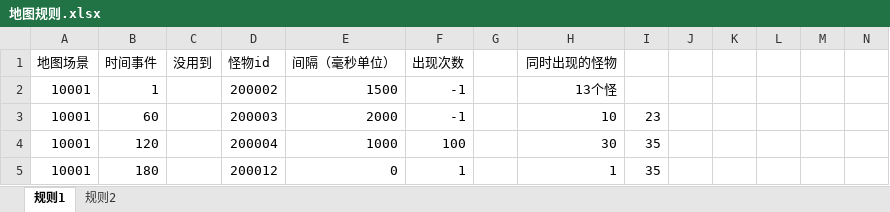
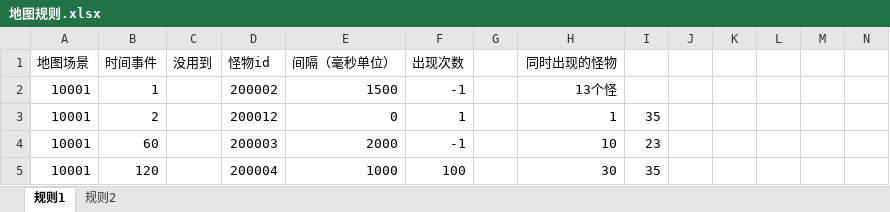
Before and after one commit to wangZJ201205/BaseGameFrame, an Excel workbook: share/data/design/地图规则.xlsx, sheet 规则1, drawn as a sheet; only a part is shown; the shorter side is filled out with more unchanged rows; values as stored, in another font and other column widths than the file's, no borders; rows hold the shown columns only; the diff names each change by its address in the sheet, - before the commit and + after, or states it on an @@ line.

```diff
--- a/share/data/design/地图规则.xlsx (sheet 规则1)
+++ b/share/data/design/地图规则.xlsx (sheet 规则1)
+row 3: 10001 | 2 |  | 200012 | 0 | 1 |  | 1 | 35
```
Also changed, not shown: 4 other files.
